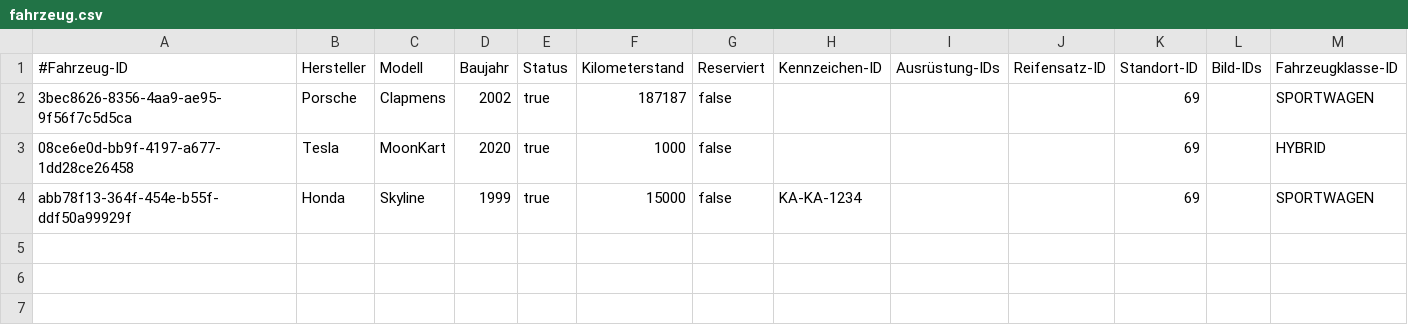
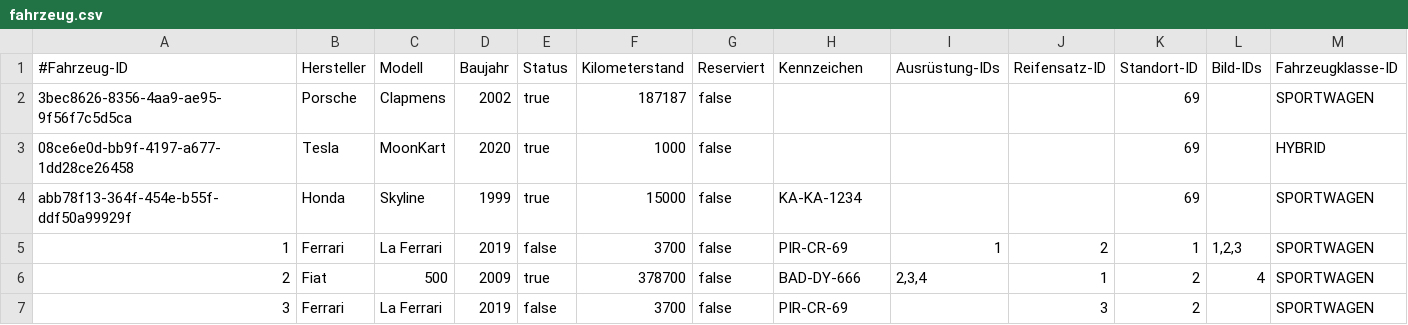
Before and after one commit to JPHelios/SWE_Programmentwurf, a CSV file: Code/src/main/resources/database/fahrzeug.csv, drawn as a sheet.

Commit message:
Fahrzeug Mock

```diff
--- a/Code/src/main/resources/database/fahrzeug.csv
+++ b/Code/src/main/resources/database/fahrzeug.csv
@@ -1,2 +1,2 @@
-#Fahrzeug-ID;Hersteller;Modell;Baujahr;Status;Kilometerstand;Reserviert;Kennzeichen-ID;Ausrüstung-IDs;Reifensatz-ID;Standort-ID;Bild-IDs;Fahrzeugklasse-ID
+#Fahrzeug-ID;Hersteller;Modell;Baujahr;Status;Kilometerstand;Reserviert;Kennzeichen;Ausrüstung-IDs;Reifensatz-ID;Standort-ID;Bild-IDs;Fahrzeugklasse-ID
 3bec8626-8356-4aa9-ae95-9f56f7c5d5ca;Porsche;Clapmens;2002;true;187187;false;;;;69;;SPORTWAGEN
@@ -4 +4,4 @@
 abb78f13-364f-454e-b55f-ddf50a99929f;Honda;Skyline;1999;true;15000;false;KA-KA-1234;;;69;;SPORTWAGEN
+1;Ferrari;La Ferrari;2019;false;3700;false;PIR-CR-69;1;2;1;1,2,3;SPORTWAGEN
+2;Fiat;500;2009;true;378700;false;BAD-DY-666;2,3,4;1;2;4;SPORTWAGEN
+3;Ferrari;La Ferrari;2019;false;3700;false;PIR-CR-69;;3;2;;SPORTWAGEN
```
Also changed, not shown: Code/src/main/resources/database/reifen.csv, 2 other files.
